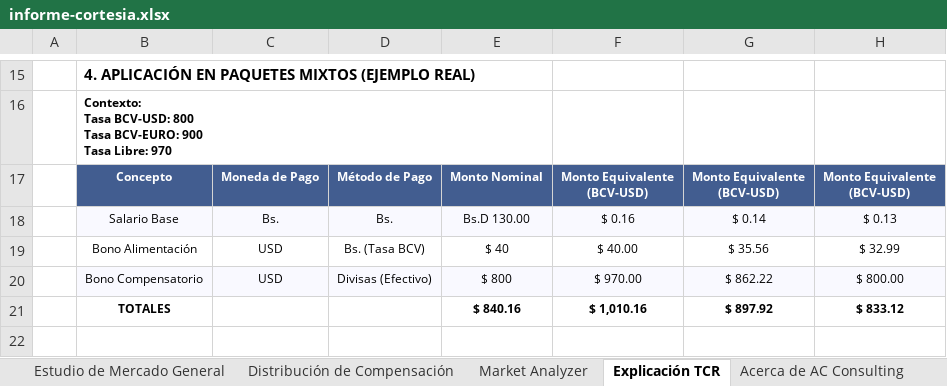
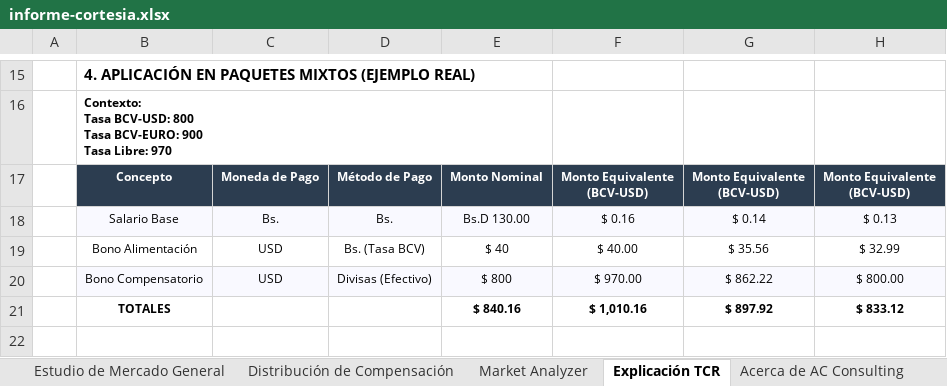
Before and after one commit to Alexdm93/market-analyzer, an Excel workbook: templates/informe-cortesia.xlsx, sheet Explicación TCR, drawn as a sheet; only a part is shown, gaps mark what is left out; values as stored, in another font and other column widths than the file's, no borders; charts and pictures not drawn; the diff names each change by its address in the sheet, - before the commit and + after, or states it on an @@ line.

```diff
--- a/templates/informe-cortesia.xlsx (sheet Explicación TCR)
+++ b/templates/informe-cortesia.xlsx (sheet Explicación TCR)
-B17:H17 fill: #425D90
+B17:H17 fill: #2C3D50
```
Also changed, not shown: sheet Empresas Participantes, sheet Distribución de Compensación, charts or pictures, 3 other files.
